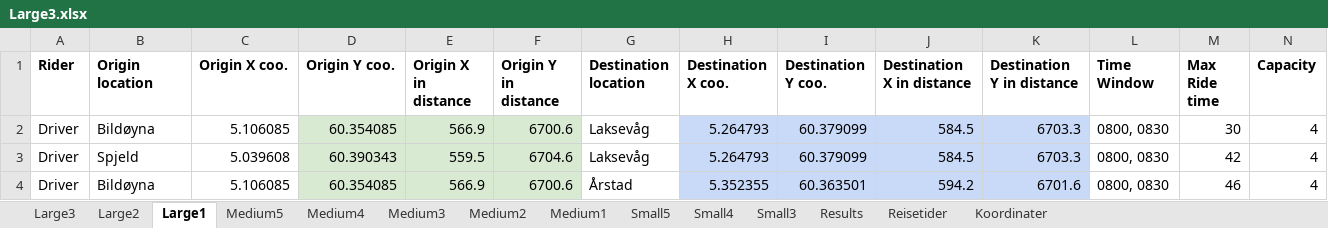
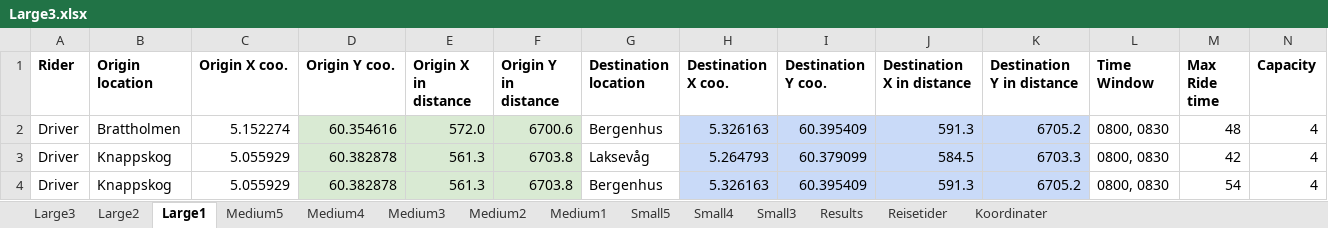
Before and after one commit to tonyyang1998/samkjoring2022, an Excel workbook: Large Instances/Large3.xlsx, sheet Large1, drawn as a sheet; only a part is shown; values as stored, in another font and other column widths than the file's, no borders; the diff covers the shown part only; the diff names each change by its address in the sheet, - before the commit and + after, or states it on an @@ line.

```diff
--- a/Large Instances/Large3.xlsx (sheet Large1)
+++ b/Large Instances/Large3.xlsx (sheet Large1)
-B2 (Origin location): Bildøyna
+B2 (Origin location): Brattholmen
-C2 (Origin X coo.): 5.106085
+C2 (Origin X coo.): 5.152274
-D2 (Origin Y coo.): 60.354085
+D2 (Origin Y coo.): 60.354616
-E2 (Origin X in distance): 566.9
+E2 (Origin X in distance): 572.0
-G2 (Destination location): Laksevåg
+G2 (Destination location): Bergenhus
-H2 (Destination X coo.): 5.264793
+H2 (Destination X coo.): 5.326163
-I2 (Destination Y coo.): 60.379099
+I2 (Destination Y coo.): 60.395409
-J2 (Destination X in distance): 584.5
+J2 (Destination X in distance): 591.3
-K2 (Destination Y in distance): 6703.3
+K2 (Destination Y in distance): 6705.2
-M2 (Max Ride time): 30
+M2 (Max Ride time): 48
-B3 (Origin location): Spjeld
+B3 (Origin location): Knappskog
-C3 (Origin X coo.): 5.039608
+C3 (Origin X coo.): 5.055929
-D3 (Origin Y coo.): 60.390343
+D3 (Origin Y coo.): 60.382878
-E3 (Origin X in distance): 559.5
+E3 (Origin X in distance): 561.3
-F3 (Origin Y in distance): 6704.6
+F3 (Origin Y in distance): 6703.8
-B4 (Origin location): Bildøyna
+B4 (Origin location): Knappskog
-C4 (Origin X coo.): 5.106085
+C4 (Origin X coo.): 5.055929
-D4 (Origin Y coo.): 60.354085
+D4 (Origin Y coo.): 60.382878
-E4 (Origin X in distance): 566.9
+E4 (Origin X in distance): 561.3
-F4 (Origin Y in distance): 6700.6
+F4 (Origin Y in distance): 6703.8
-G4 (Destination location): Årstad
+G4 (Destination location): Bergenhus
-H4 (Destination X coo.): 5.352355
+H4 (Destination X coo.): 5.326163
-I4 (Destination Y coo.): 60.363501
+I4 (Destination Y coo.): 60.395409
-J4 (Destination X in distance): 594.2
+J4 (Destination X in distance): 591.3
-K4 (Destination Y in distance): 6701.6
+K4 (Destination Y in distance): 6705.2
-M4 (Max Ride time): 46
+M4 (Max Ride time): 54
```
Also changed, not shown: 4 added rows, 4 removed rows, 299 edited cells and cell formats elsewhere in this sheet, sheet Large3, sheet Large2, sheet Medium5, sheet Medium3, sheet Medium4, sheet Small5, 4 more sheets, formulas that keep their value, 4 other files.
